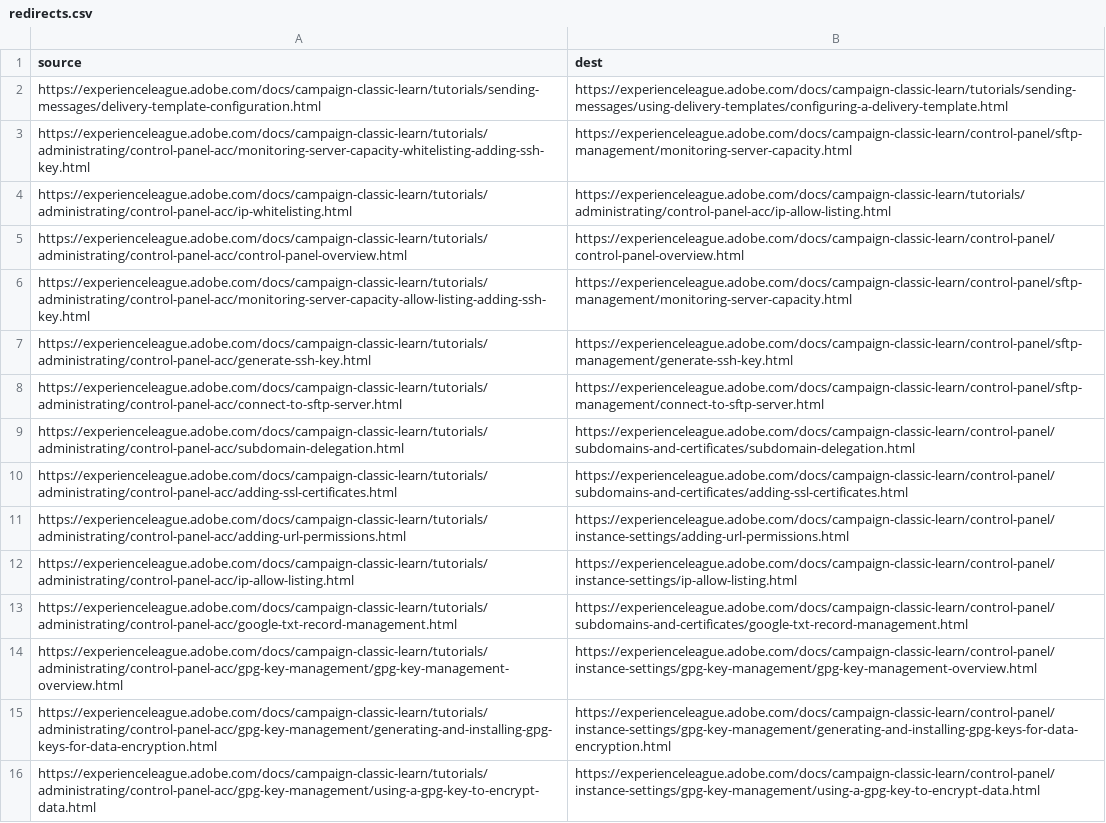
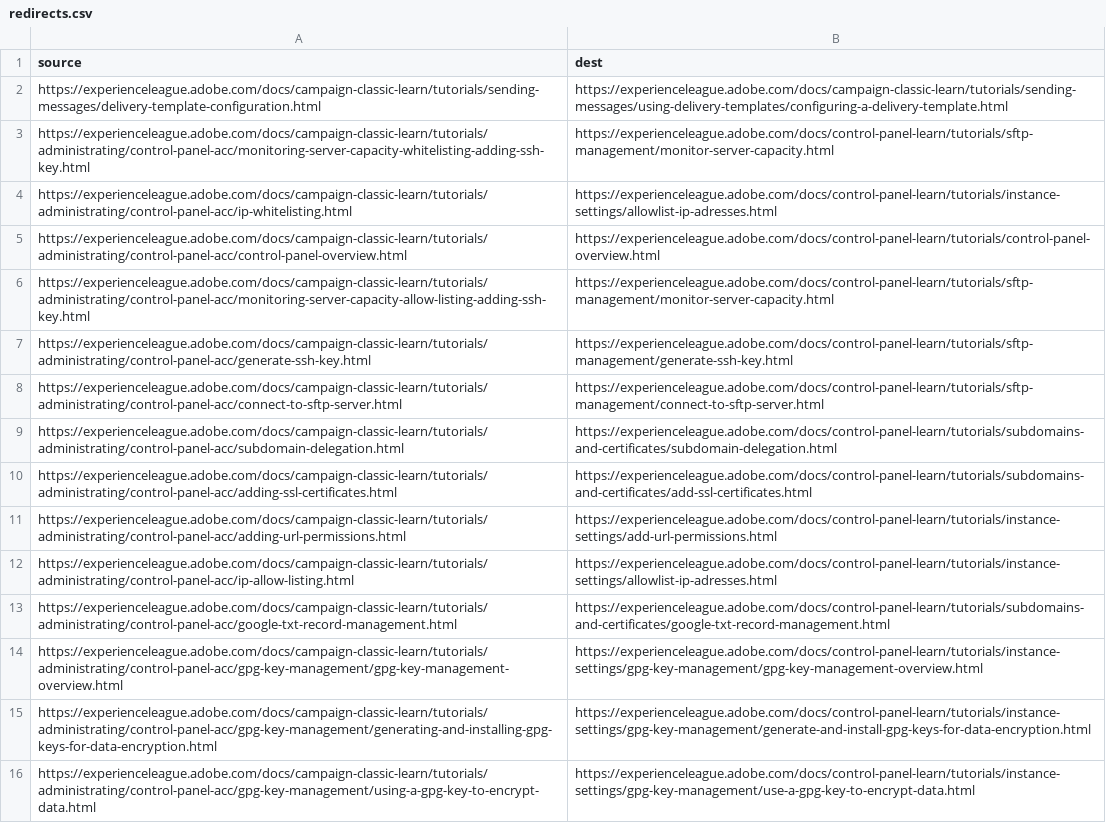
Before and after one commit to AdobeDocs/campaign-classic-learn.en, a CSV file: redirects.csv, drawn as a sheet; only a part is shown; the diff covers the shown part only; the diff names each change by its address in the sheet, - before the commit and + after, or states it on an @@ line.

Commit message:
Update redirects.csv

```diff
--- a/redirects.csv
+++ b/redirects.csv
-B3 (dest): https://experienceleague.adobe.com/docs/campaign-classic-learn/control-panel/sftp-management/monitoring-server-capacity.html
+B3 (dest): https://experienceleague.adobe.com/docs/control-panel-learn/tutorials/sftp-management/monitor-server-capacity.html
-B4 (dest): https://experienceleague.adobe.com/docs/campaign-classic-learn/tutorials/administrating/control-panel-acc/ip-allow-listing.html
+B4 (dest): https://experienceleague.adobe.com/docs/control-panel-learn/tutorials/instance-settings/allowlist-ip-adresses.html
-B5 (dest): https://experienceleague.adobe.com/docs/campaign-classic-learn/control-panel/control-panel-overview.html
+B5 (dest): https://experienceleague.adobe.com/docs/control-panel-learn/tutorials/control-panel-overview.html
-B6 (dest): https://experienceleague.adobe.com/docs/campaign-classic-learn/control-panel/sftp-management/monitoring-server-capacity.html
+B6 (dest): https://experienceleague.adobe.com/docs/control-panel-learn/tutorials/sftp-management/monitor-server-capacity.html
-B7 (dest): https://experienceleague.adobe.com/docs/campaign-classic-learn/control-panel/sftp-management/generate-ssh-key.html
+B7 (dest): https://experienceleague.adobe.com/docs/control-panel-learn/tutorials/sftp-management/generate-ssh-key.html
-B8 (dest): https://experienceleague.adobe.com/docs/campaign-classic-learn/control-panel/sftp-management/connect-to-sftp-server.html
+B8 (dest): https://experienceleague.adobe.com/docs/control-panel-learn/tutorials/sftp-management/connect-to-sftp-server.html
-B9 (dest): https://experienceleague.adobe.com/docs/campaign-classic-learn/control-panel/subdomains-and-certificates/subdomain-delegation.html
+B9 (dest): https://experienceleague.adobe.com/docs/control-panel-learn/tutorials/subdomains-and-certificates/subdomain-delegation.html
-B10 (dest): https://experienceleague.adobe.com/docs/campaign-classic-learn/control-panel/subdomains-and-certificates/adding-ssl-certificates.html
+B10 (dest): https://experienceleague.adobe.com/docs/control-panel-learn/tutorials/subdomains-and-certificates/add-ssl-certificates.html
-B11 (dest): https://experienceleague.adobe.com/docs/campaign-classic-learn/control-panel/instance-settings/adding-url-permissions.html
+B11 (dest): https://experienceleague.adobe.com/docs/control-panel-learn/tutorials/instance-settings/add-url-permissions.html
-B12 (dest): https://experienceleague.adobe.com/docs/campaign-classic-learn/control-panel/instance-settings/ip-allow-listing.html
+B12 (dest): https://experienceleague.adobe.com/docs/control-panel-learn/tutorials/instance-settings/allowlist-ip-adresses.html
-B13 (dest): https://experienceleague.adobe.com/docs/campaign-classic-learn/control-panel/subdomains-and-certificates/google-txt-record-management.html
+B13 (dest): https://experienceleague.adobe.com/docs/control-panel-learn/tutorials/subdomains-and-certificates/google-txt-record-management.html
-B14 (dest): https://experienceleague.adobe.com/docs/campaign-classic-learn/control-panel/instance-settings/gpg-key-management/gpg-key-management-overview.html
+B14 (dest): https://experienceleague.adobe.com/docs/control-panel-learn/tutorials/instance-settings/gpg-key-management/gpg-key-management-overview.html
-B15 (dest): https://experienceleague.adobe.com/docs/campaign-classic-learn/control-panel/instance-settings/gpg-key-management/generating-and-installing-gpg-keys-for-data-encryption.html
+B15 (dest): https://experienceleague.adobe.com/docs/control-panel-learn/tutorials/instance-settings/gpg-key-management/generate-and-install-gpg-keys-for-data-encryption.html
-B16 (dest): https://experienceleague.adobe.com/docs/campaign-classic-learn/control-panel/instance-settings/gpg-key-management/using-a-gpg-key-to-encrypt-data.html
+B16 (dest): https://experienceleague.adobe.com/docs/control-panel-learn/tutorials/instance-settings/gpg-key-management/use-a-gpg-key-to-encrypt-data.html
```
Also changed, not shown: 20 edited cells elsewhere in this file.
